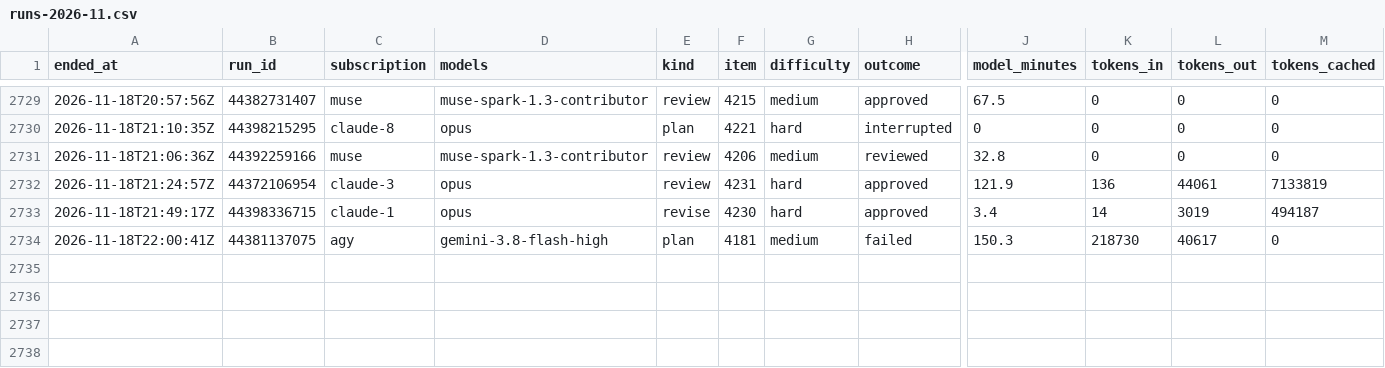
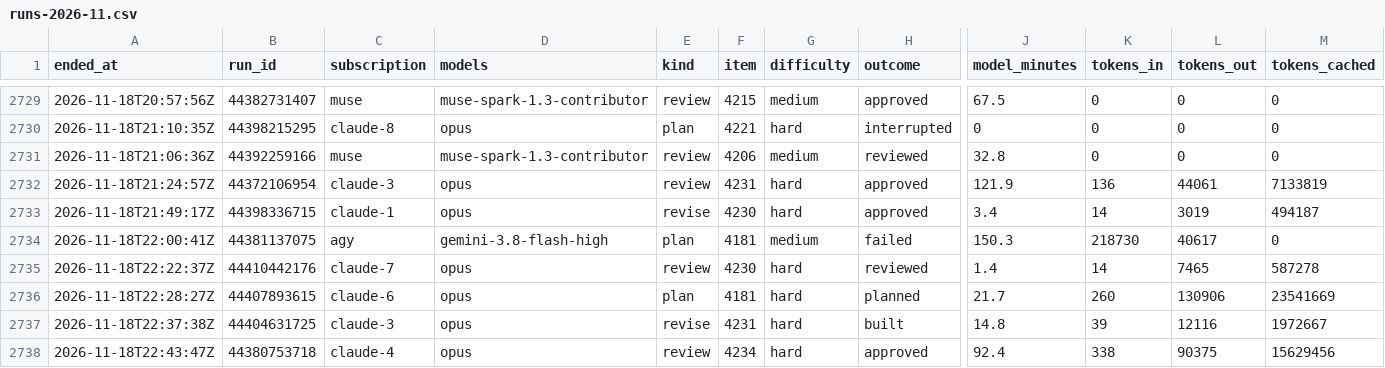
Before and after one commit to Jlore-Studios/JackiOh, a CSV file: usage/runs-2026-11.csv, drawn as a sheet; only a part is shown, gaps mark what is left out; rows hold the shown columns only; the diff names each change by its address in the sheet, - before the commit and + after, or states it on an @@ line.

Commit message:
usage: 60 row(s), 2 session(s), 0 week(s) [skip ci]

```diff
--- a/usage/runs-2026-11.csv
+++ b/usage/runs-2026-11.csv
+row 2735: 2026-11-18T22:22:37Z | 44410442176 | claude-7 | opus | review | 4230 | hard | reviewed | 1.4 | 14 | 7465 | 587278
+row 2736: 2026-11-18T22:28:27Z | 44407893615 | claude-6 | opus | plan | 4181 | hard | planned | 21.7 | 260 | 130906 | 23541669
+row 2737: 2026-11-18T22:37:38Z | 44404631725 | claude-3 | opus | revise | 4231 | hard | built | 14.8 | 39 | 12116 | 1972667
+row 2738: 2026-11-18T22:43:47Z | 44380753718 | claude-4 | opus | review | 4234 | hard | approved | 92.4 | 338 | 90375 | 15629456
```
Also changed, not shown: usage/pools-2026-11.csv, usage/sessions-2026-11.csv, 2 other files.
